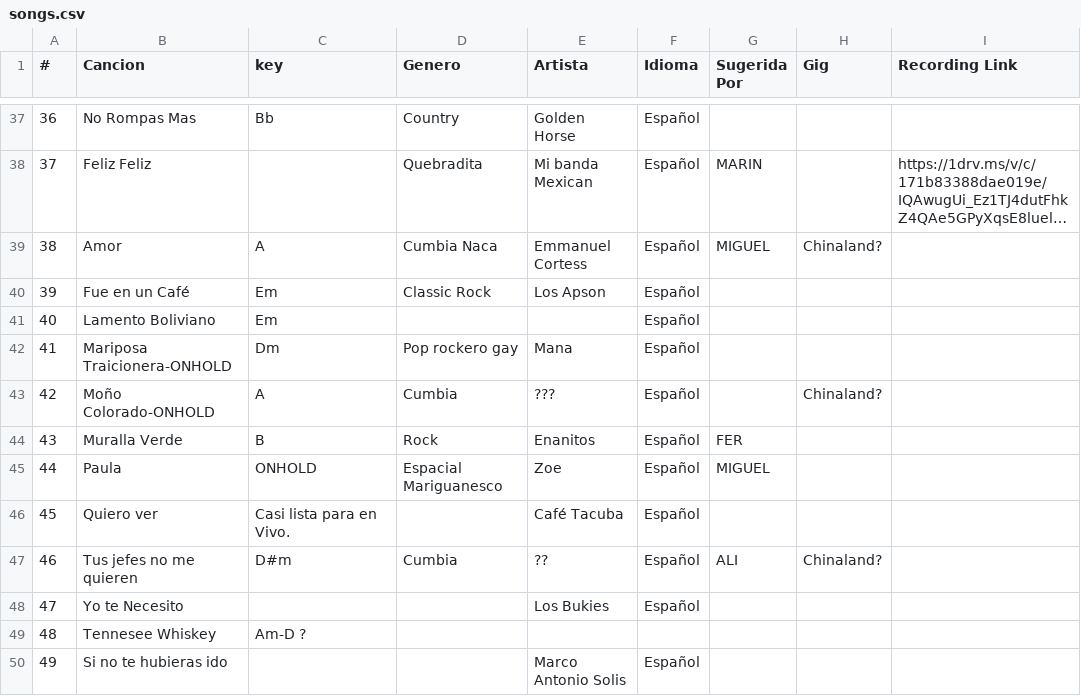
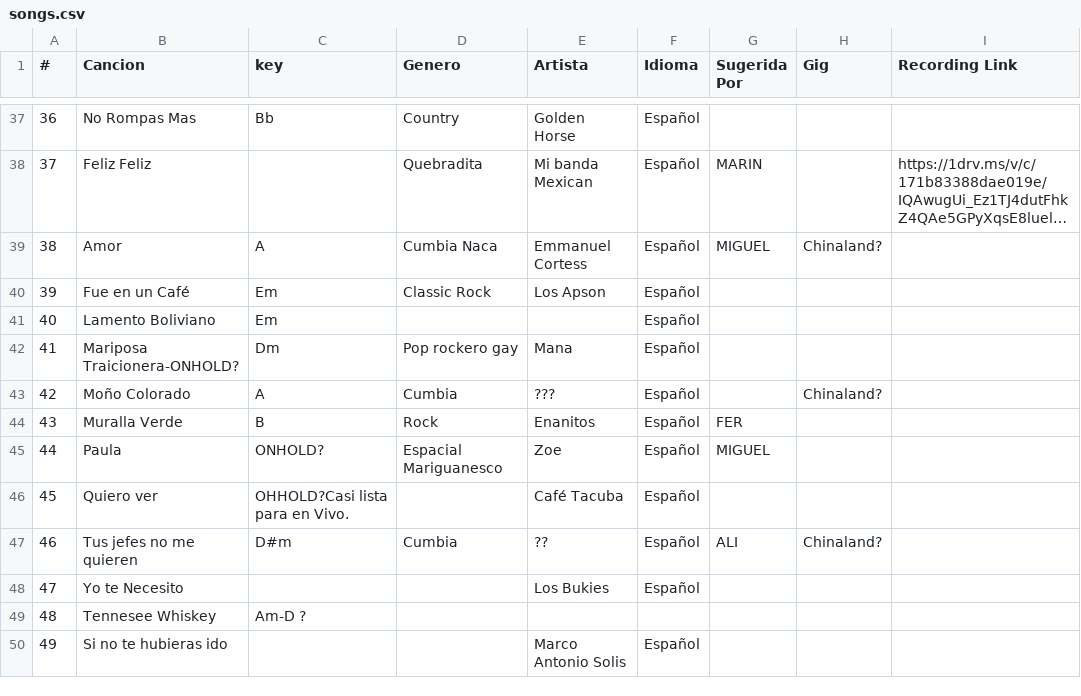
Before and after one commit to Rivanmamsncom/pikapika-band, a CSV file: songs.csv, drawn as a sheet; only a part is shown, gaps mark what is left out; long unchanged cells end in …; the diff names each change by its address in the sheet, - before the commit and + after, or states it on an @@ line.

Commit message:
Update songs.csv

```diff
--- a/songs.csv
+++ b/songs.csv
-B42 (Cancion): Mariposa Traicionera-ONHOLD
+B42 (Cancion): Mariposa Traicionera-ONHOLD?
-B43 (Cancion): Moño Colorado-ONHOLD
+B43 (Cancion): Moño Colorado
-C45 (key): ONHOLD
+C45 (key): ONHOLD?
-C46 (key): Casi lista para en Vivo.
+C46 (key): OHHOLD?Casi lista para en Vivo.
```
